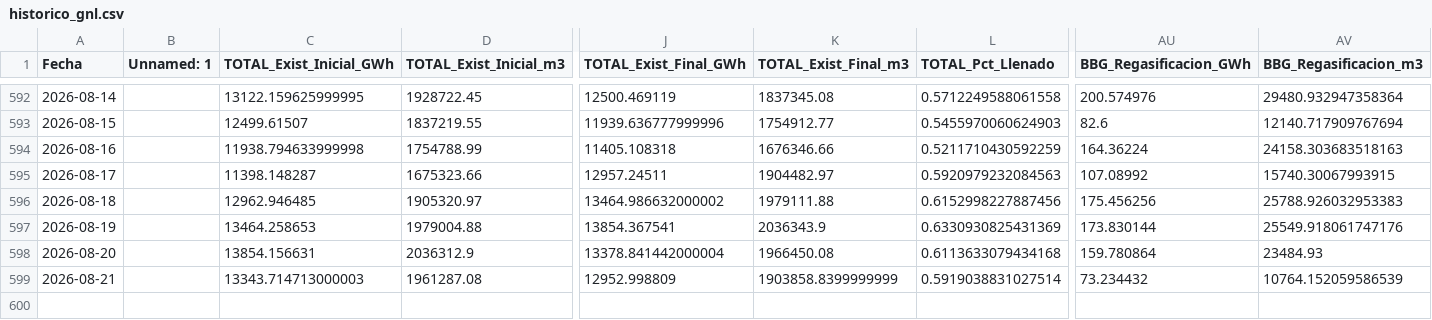
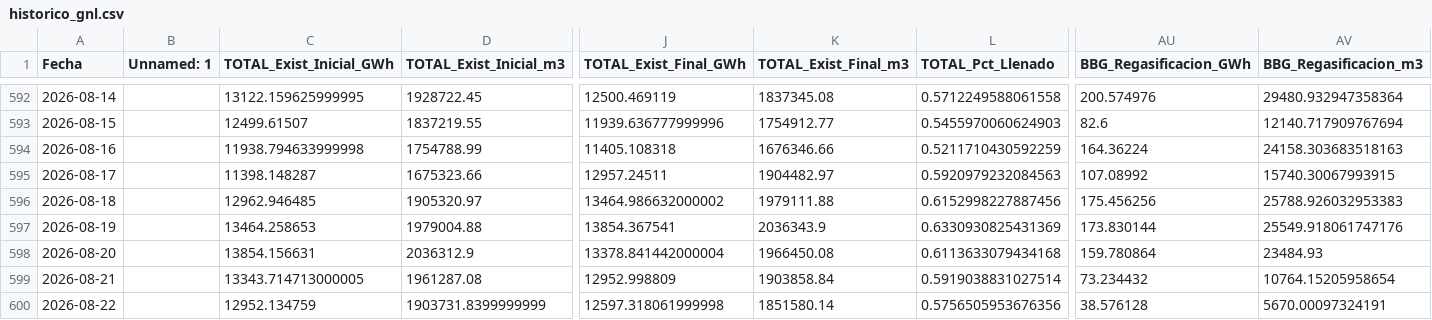
Before and after one commit to javiglejun/Enagas_GNL, a CSV file: historico_gnl.csv, drawn as a sheet; only a part is shown, gaps mark what is left out; rows hold the shown columns only; the diff names each change by its address in the sheet, - before the commit and + after, or states it on an @@ line.

```diff
--- a/historico_gnl.csv
+++ b/historico_gnl.csv
-C599 (TOTAL_Exist_Inicial_GWh): 13343.714713000003
+C599 (TOTAL_Exist_Inicial_GWh): 13343.714713000005
-K599 (TOTAL_Exist_Final_m3): 1903858.8399999999
+K599 (TOTAL_Exist_Final_m3): 1903858.84
-AV599 (BBG_Regasificacion_m3): 10764.152059586539
+AV599 (BBG_Regasificacion_m3): 10764.15205958654
+row 600: 2026-08-22 |  | 12952.134759 | 1903731.8399999999 | 12597.318061999998 | 1851580.14 | 0.5756505953676356 | 38.576128 | 5670.00097324191
```
